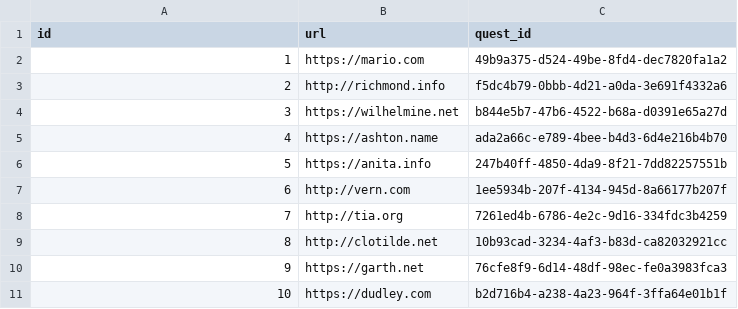
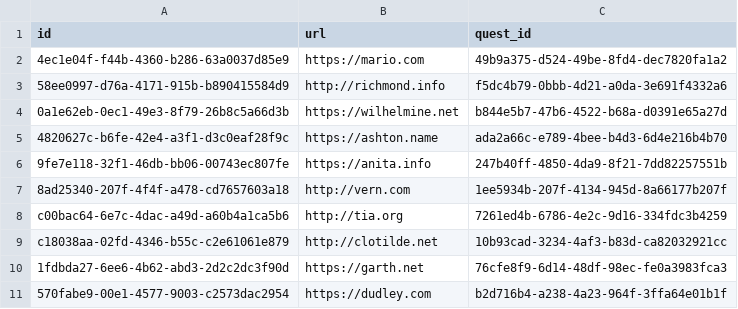
Before and after one commit to iakunin/great-escape-api-monolith, a CSV file: src/main/resources/config/liquibase/fake-data/quest_photo.csv, drawn as a sheet.

Commit message:
QuestPhoto entity refactoring (adding AbstractEntity as an ancestor): second step

```diff
--- a/src/main/resources/config/liquibase/fake-data/quest_photo.csv
+++ b/src/main/resources/config/liquibase/fake-data/quest_photo.csv
@@ -1,11 +1,11 @@
 id;url;quest_id
-1;https://mario.com;49b9a375-d524-49be-8fd4-dec7820fa1a2
-2;http://richmond.info;f5dc4b79-0bbb-4d21-a0da-3e691f4332a6
-3;https://wilhelmine.net;b844e5b7-47b6-4522-b68a-d0391e65a27d
-4;https://ashton.name;ada2a66c-e789-4bee-b4d3-6d4e216b4b70
-5;https://anita.info;247b40ff-4850-4da9-8f21-7dd82257551b
-6;http://vern.com;1ee5934b-207f-4134-945d-8a66177b207f
-7;http://tia.org;7261ed4b-6786-4e2c-9d16-334fdc3b4259
-8;http://clotilde.net;10b93cad-3234-4af3-b83d-ca82032921cc
-9;https://garth.net;76cfe8f9-6d14-48df-98ec-fe0a3983fca3
-10;https://dudley.com;b2d716b4-a238-4a23-964f-3ffa64e01b1f
+4ec1e04f-f44b-4360-b286-63a0037d85e9;https://mario.com;49b9a375-d524-49be-8fd4-dec7820fa1a2
+58ee0997-d76a-4171-915b-b890415584d9;http://richmond.info;f5dc4b79-0bbb-4d21-a0da-3e691f4332a6
+0a1e62eb-0ec1-49e3-8f79-26b8c5a66d3b;https://wilhelmine.net;b844e5b7-47b6-4522-b68a-d0391e65a27d
+4820627c-b6fe-42e4-a3f1-d3c0eaf28f9c;https://ashton.name;ada2a66c-e789-4bee-b4d3-6d4e216b4b70
+9fe7e118-32f1-46db-bb06-00743ec807fe;https://anita.info;247b40ff-4850-4da9-8f21-7dd82257551b
+8ad25340-207f-4f4f-a478-cd7657603a18;http://vern.com;1ee5934b-207f-4134-945d-8a66177b207f
+c00bac64-6e7c-4dac-a49d-a60b4a1ca5b6;http://tia.org;7261ed4b-6786-4e2c-9d16-334fdc3b4259
+c18038aa-02fd-4346-b55c-c2e61061e879;http://clotilde.net;10b93cad-3234-4af3-b83d-ca82032921cc
+1fdbda27-6ee6-4b62-abd3-2d2c2dc3f90d;https://garth.net;76cfe8f9-6d14-48df-98ec-fe0a3983fca3
+570fabe9-00e1-4577-9003-c2573dac2954;https://dudley.com;b2d716b4-a238-4a23-964f-3ffa64e01b1f
```
Also changed, not shown: 14 other files.
